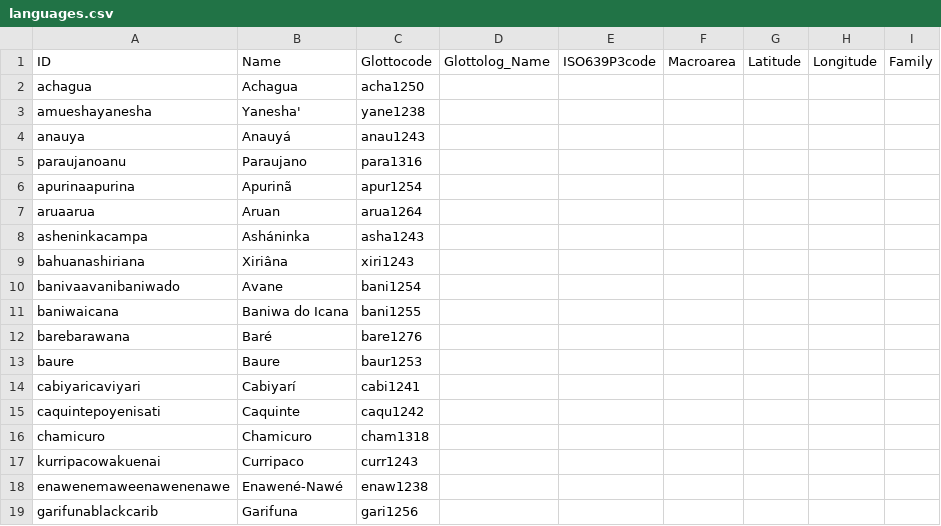
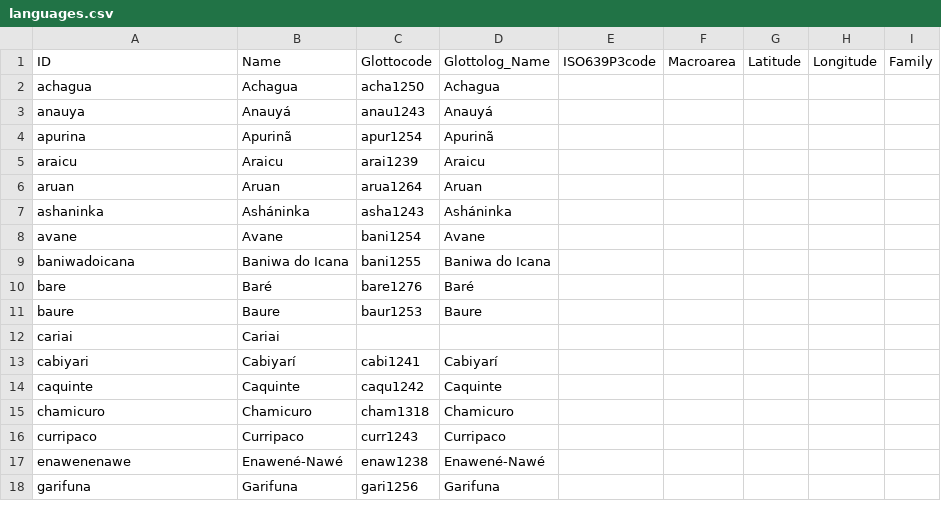
Before and after one commit to lexibank/walkerarawakan, a CSV file: cldf/languages.csv, drawn as a sheet; only a part is shown; the diff covers the shown part only.

Commit message:
Fixing language problems (mapping review still needed)

```diff
--- a/cldf/languages.csv
+++ b/cldf/languages.csv
@@ -1,19 +1,18 @@
 ID,Name,Glottocode,Glottolog_Name,ISO639P3code,Macroarea,Latitude,Longitude,Family
-achagua,Achagua,acha1250,,,,,,
-amueshayanesha,Yanesha',yane1238,,,,,,
-anauya,Anauyá,anau1243,,,,,,
-paraujanoanu,Paraujano,para1316,,,,,,
-apurinaapurina,Apurinã,apur1254,,,,,,
-aruaarua,Aruan,arua1264,,,,,,
-asheninkacampa,Asháninka,asha1243,,,,,,
-bahuanashiriana,Xiriâna,xiri1243,,,,,,
-banivaavanibaniwado,Avane,bani1254,,,,,,
-baniwaicana,Baniwa do Icana,bani1255,,,,,,
-barebarawana,Baré,bare1276,,,,,,
-baure,Baure,baur1253,,,,,,
-cabiyaricaviyari,Cabiyarí,cabi1241,,,,,,
-caquintepoyenisati,Caquinte,caqu1242,,,,,,
-chamicuro,Chamicuro,cham1318,,,,,,
-kurripacowakuenai,Curripaco,curr1243,,,,,,
-enawenemaweenawenenawe,Enawené-Nawé,enaw1238,,,,,,
-garifunablackcarib,Garifuna,gari1256,,,,,,
+achagua,Achagua,acha1250,Achagua,,,,,
+anauya,Anauyá,anau1243,Anauyá,,,,,
+apurina,Apurinã,apur1254,Apurinã,,,,,
+araicu,Araicu,arai1239,Araicu,,,,,
+aruan,Aruan,arua1264,Aruan,,,,,
+ashaninka,Asháninka,asha1243,Asháninka,,,,,
+avane,Avane,bani1254,Avane,,,,,
+baniwadoicana,Baniwa do Icana,bani1255,Baniwa do Icana,,,,,
+bare,Baré,bare1276,Baré,,,,,
+baure,Baure,baur1253,Baure,,,,,
+cariai,Cariai,,,,,,,
+cabiyari,Cabiyarí,cabi1241,Cabiyarí,,,,,
+caquinte,Caquinte,caqu1242,Caquinte,,,,,
+chamicuro,Chamicuro,cham1318,Chamicuro,,,,,
+curripaco,Curripaco,curr1243,Curripaco,,,,,
+enawenenawe,Enawené-Nawé,enaw1238,Enawené-Nawé,,,,,
+garifuna,Garifuna,gari1256,Garifuna,,,,,
```
Also changed, not shown: 8 added rows, 5 removed rows and 61 edited cells elsewhere in this file, etc/languages.tsv, 5 other files.
